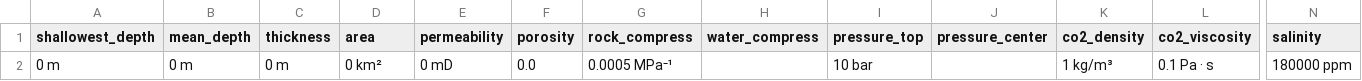
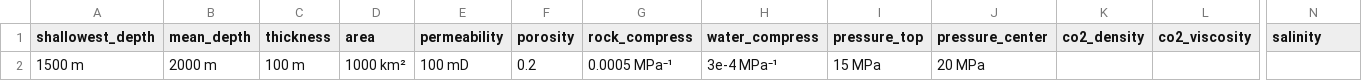
Before and after one commit to ImperialCollegeLondon/CO2BLOCK, a CSV file: input-template.csv, drawn as a sheet; only a part is shown, gaps mark what is left out; removed rows and columns are numbered as before the commit, all else as after; rows hold the shown columns only; the diff names each change by its address in the sheet, - before the commit and + after, or states it on an @@ line.

Commit message:
Update input-template.csv

```diff
--- a/input-template.csv
+++ b/input-template.csv
-row 2: 0 m | 0 m | 0 m | 0 km² | 0 mD | 0.0 | 0.0005 MPa⁻¹ |  | 10 bar |  | 1 kg/m³ | 0.1 Pa · s | 180000 ppm
+row 2: 1500 m | 2000 m | 100 m | 1000 km² | 100 mD | 0.2 | 0.0005 MPa⁻¹ | 3e-4 MPa⁻¹ | 15 MPa | 20 MPa
```
